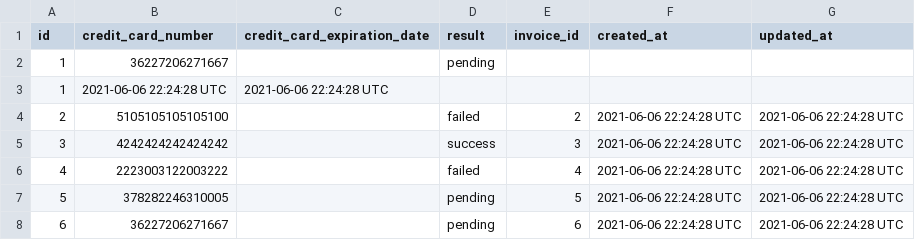
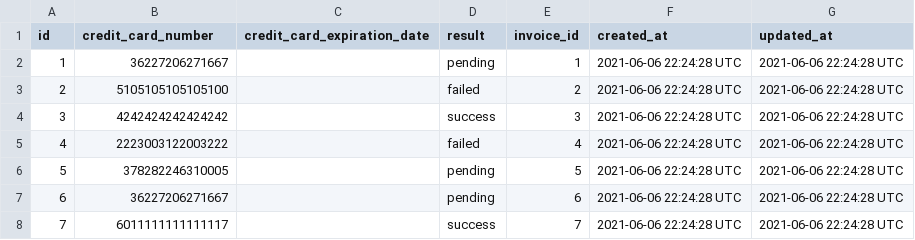
Before and after one commit to zachjamesgreen/lil-esty-shop, a CSV file: db/data/test_data/transactions.csv, drawn as a sheet; only a part is shown; the shorter side is filled out with more unchanged rows.

Commit message:
fixed csv format error

```diff
--- a/db/data/test_data/transactions.csv
+++ b/db/data/test_data/transactions.csv
@@ -1,4 +1,3 @@
 id,credit_card_number,credit_card_expiration_date,result,invoice_id,created_at,updated_at
-1,36227206271667,,pending
-1,2021-06-06 22:24:28 UTC,2021-06-06 22:24:28 UTC
+1,36227206271667,,pending,1,2021-06-06 22:24:28 UTC,2021-06-06 22:24:28 UTC
 2,5105105105105100,,failed,2,2021-06-06 22:24:28 UTC,2021-06-06 22:24:28 UTC
```
